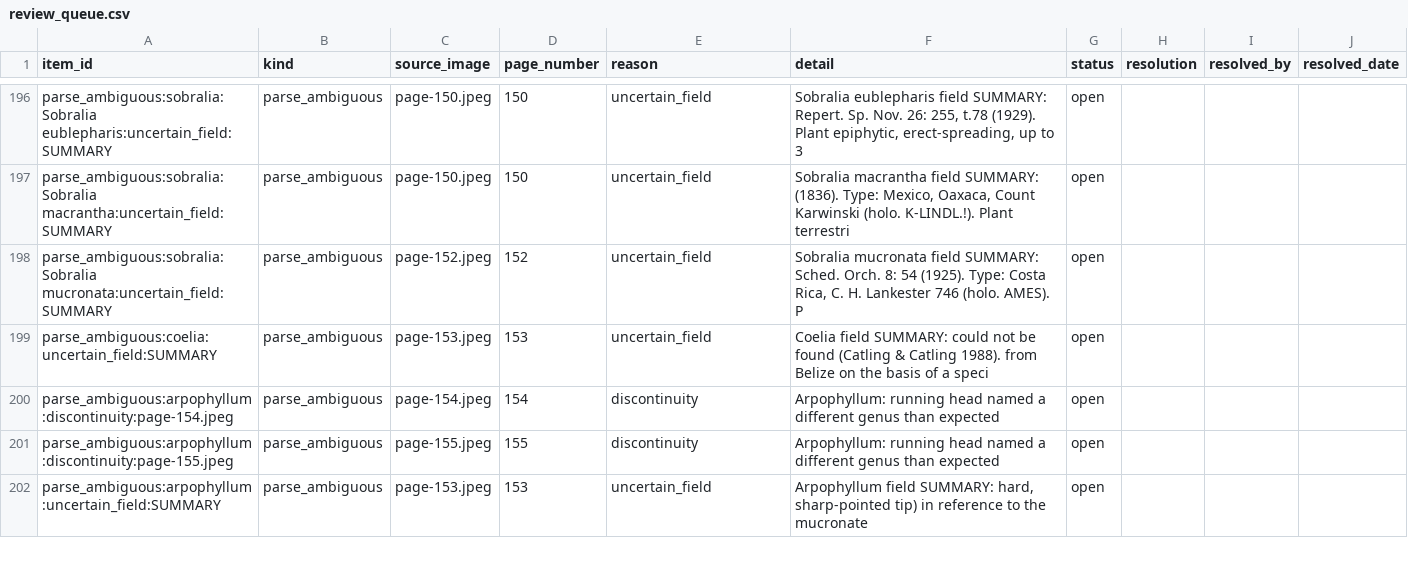
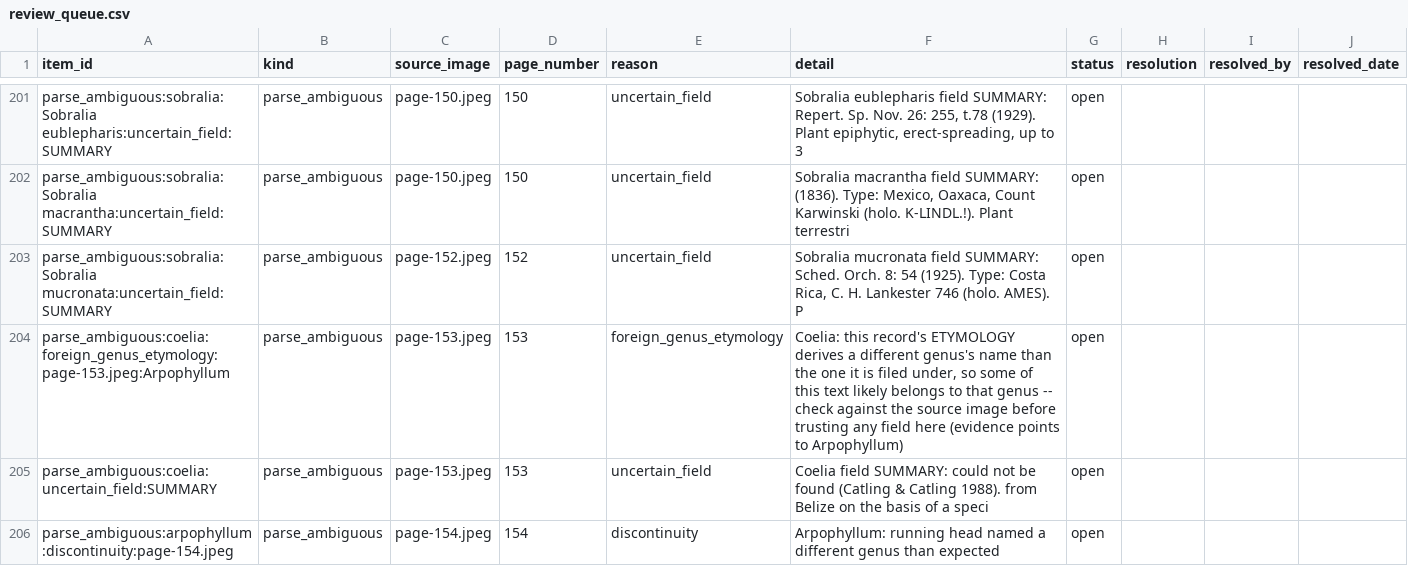
Before and after one commit to selby-botany/belize-orchid-genera-key, a CSV file: prototype-03/manifest/review_queue.csv, drawn as a sheet; only a part is shown, gaps mark what is left out; the shorter side is filled out with more unchanged rows; the diff covers the shown part only.

```diff
--- a/prototype-03/manifest/review_queue.csv
+++ b/prototype-03/manifest/review_queue.csv
@@ -198,2 +203,3 @@ parse_ambiguous:sobralia:Sobralia macrantha:uncertain_field:SUMMARY,parse_ambigu
 parse_ambiguous:sobralia:Sobralia mucronata:uncertain_field:SUMMARY,parse_ambiguous,page-152.jpeg,152,uncertain_field,"Sobralia mucronata field SUMMARY: Sched. Orch. 8: 54 (1925). Type: Costa Rica, C. H. Lankester 746 (holo. AMES). P",open,,,
+parse_ambiguous:coelia:foreign_genus_etymology:page-153.jpeg:Arpophyllum,parse_ambiguous,page-153.jpeg,153,foreign_genus_etymology,"Coelia: this record's ETYMOLOGY derives a different genus's name than the one it is filed under, so some of this text likely belongs to that genus -- check against the source image before trusting any field here (evidence points to Arpophyllum)",open,,,
 parse_ambiguous:coelia:uncertain_field:SUMMARY,parse_ambiguous,page-153.jpeg,153,uncertain_field,Coelia field SUMMARY: could not be found (Catling & Catling 1988). from Belize on the basis of a speci,open,,,
```
Also changed, not shown: 5 added rows elsewhere in this file, 3 other files.
